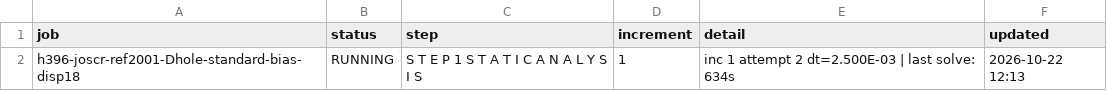
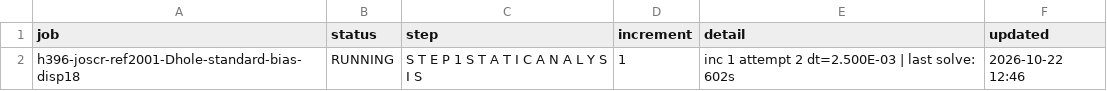
Before and after one commit to ChenYu-K/work_monitor, a CSV file: abaqus/rai/status.csv, drawn as a sheet.

```diff
--- a/abaqus/rai/status.csv
+++ b/abaqus/rai/status.csv
@@ -1,2 +1,2 @@
 "job","status","step","increment","detail","updated"
-"h396-joscr-ref2001-Dhole-standard-bias-disp18","RUNNING","S T E P 1 S T A T I C A N A L Y S I S","1","inc 1 attempt 2 dt=2.500E-03 | last solve: 634s","2026-10-22 12:13"
+"h396-joscr-ref2001-Dhole-standard-bias-disp18","RUNNING","S T E P 1 S T A T I C A N A L Y S I S","1","inc 1 attempt 2 dt=2.500E-03 | last solve: 602s","2026-10-22 12:46"
```
Also changed, not shown: 3 other files.
